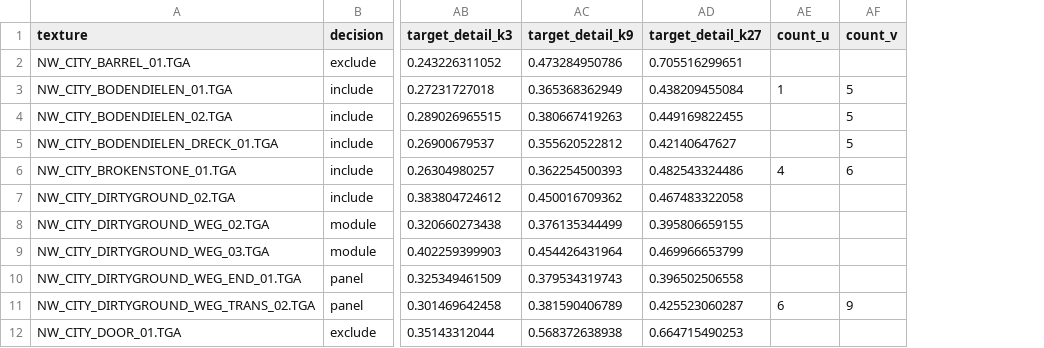
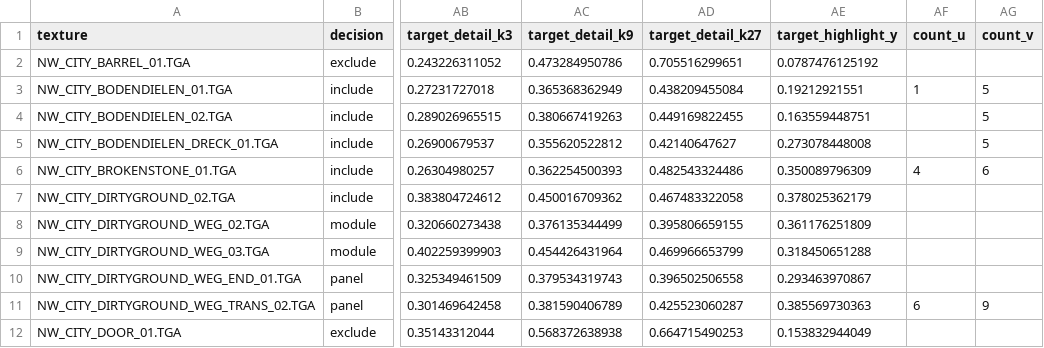
Before and after one commit to kaifaty/GothicAI, a CSV file: data/content/city-materials.csv, drawn as a sheet; only a part is shown, gaps mark what is left out; the diff names each change by its address in the sheet, - before the commit and + after, or states it on an @@ line.

Commit message:
content: measure original highlight ceilings for city-4

```diff
--- a/data/content/city-materials.csv
+++ b/data/content/city-materials.csv
+column AE (target_highlight_y), rows 2-12: 0.0787476125192 | 0.19212921551 | 0.163559448751 | 0.273078448008 | 0.350089796309 | 0.378025362179 | 0.361176251809 | 0.318450651288 | 0.293463970867 | 0.385569730363 | 0.153832944049
```
Also changed, not shown: 10 other files.
